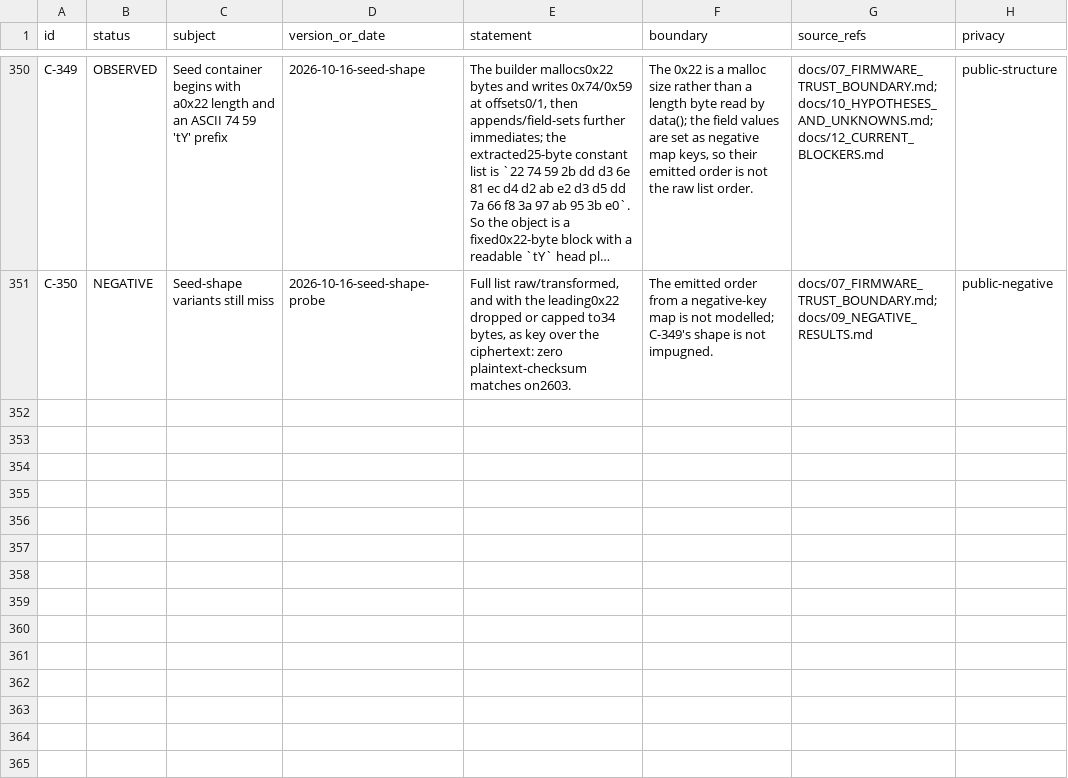
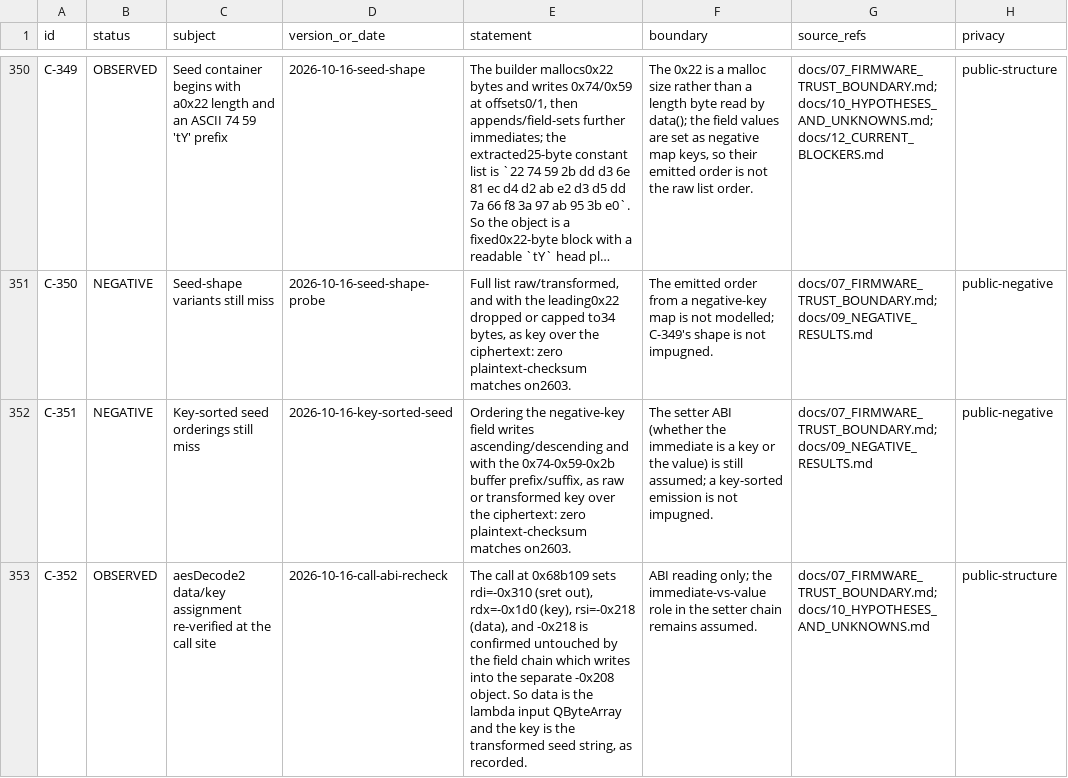
Before and after one commit to Sapphire-Rapids/DJI-RC2-Mini5Pro-Research, a CSV file: evidence/claims.csv, drawn as a sheet; only a part is shown, gaps mark what is left out; long unchanged cells end in …; the diff names each change by its address in the sheet, - before the commit and + after, or states it on an @@ line.

Commit message:
Test key-sorted seed orderings and re-verify the call ABI
Re-checked the 0x68b109 call: rdi=-0x310 sret, rdx=-0x1d0 key, rsi=-0x218 data, and -0x218 is untouched
by the field chain (which writes the separate -0x208 object) - so data=ciphertext and key=transformed
seed string (C-352).

NEGATIVE: ascending/descending key-sorted orderings with/without the 0x22 buffer prefix still miss
(C-351, N-74). B-23 narrows to the setter ABI question (immediate as key vs value).

```diff
--- a/evidence/claims.csv
+++ b/evidence/claims.csv
+row 352: C-351 | NEGATIVE | Key-sorted seed orderings still miss | 2026-10-16-key-sorted-seed | Ordering the negative-key field writes ascending/descending and with the 0x74-0x59-0x2b buffer prefix/suffix, as raw or transformed key over the ciphertext: zero plaintext-checksum matches on2603. | The setter ABI (whether the immediate is a key or the value) is still assumed; a key-sorted emission is not impugned. | docs/07_FIRMWARE_TRUST_BOUNDARY.md;docs/09_NEGATIVE_RESULTS.md | public-negative
+row 353: C-352 | OBSERVED | aesDecode2 data/key assignment re-verified at the call site | 2026-10-16-call-abi-recheck | The call at 0x68b109 sets rdi=-0x310 (sret out), rdx=-0x1d0 (key), rsi=-0x218 (data), and -0x218 is confirmed untouched by the field chain which writes into the separate -0x208 object. So data is the lambda input QByteArray and the key is the transformed seed string, as recorded. | ABI reading only; the immediate-vs-value role in the setter chain remains assumed. | docs/07_FIRMWARE_TRUST_BOUNDARY.md;docs/10_HYPOTHESES_AND_UNKNOWNS.md | public-structure
```
Also changed, not shown: 5 other files.
